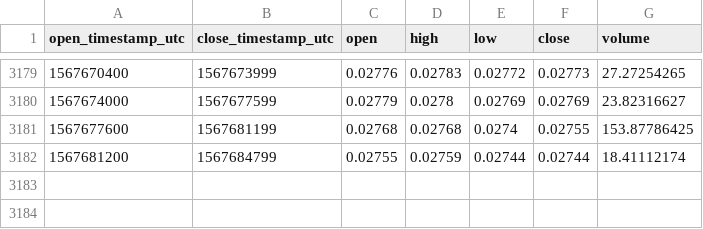
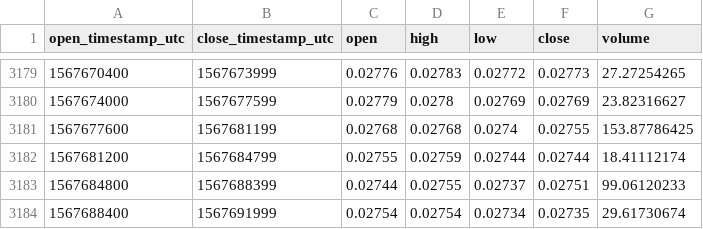
Before and after one commit to cryptobigbro/coinbasepro-BCH-BTC, a CSV file: coinbasepro-BCH-BTC-1h.csv, drawn as a sheet; only a part is shown, gaps mark what is left out.

Commit message:
Update OHLCV data.

```diff
--- a/coinbasepro-BCH-BTC-1h.csv
+++ b/coinbasepro-BCH-BTC-1h.csv
@@ -3182 +3182,3 @@ open_timestamp_utc,close_timestamp_utc,open,high,low,close,volume
 1567681200,1567684799,0.02755,0.02759,0.02744,0.02744,18.41112174
+1567684800,1567688399,0.02744,0.02755,0.02737,0.02751,99.06120233
+1567688400,1567691999,0.02754,0.02754,0.02734,0.02735,29.61730674
```
